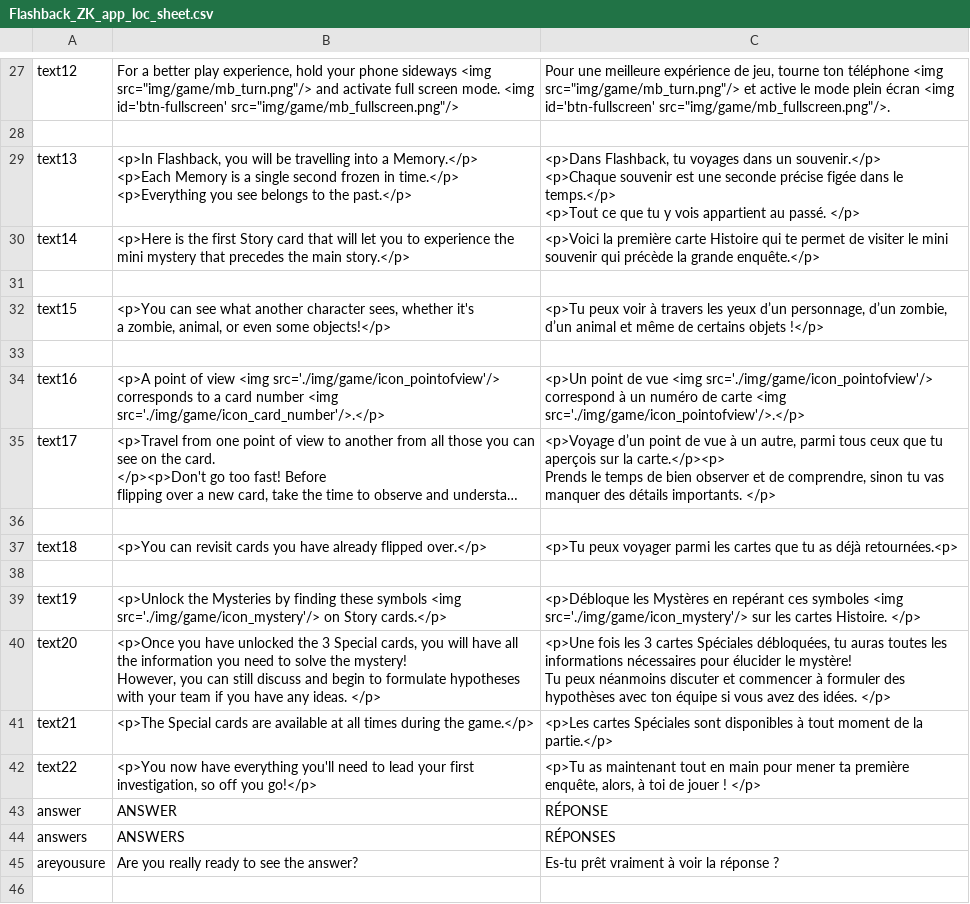
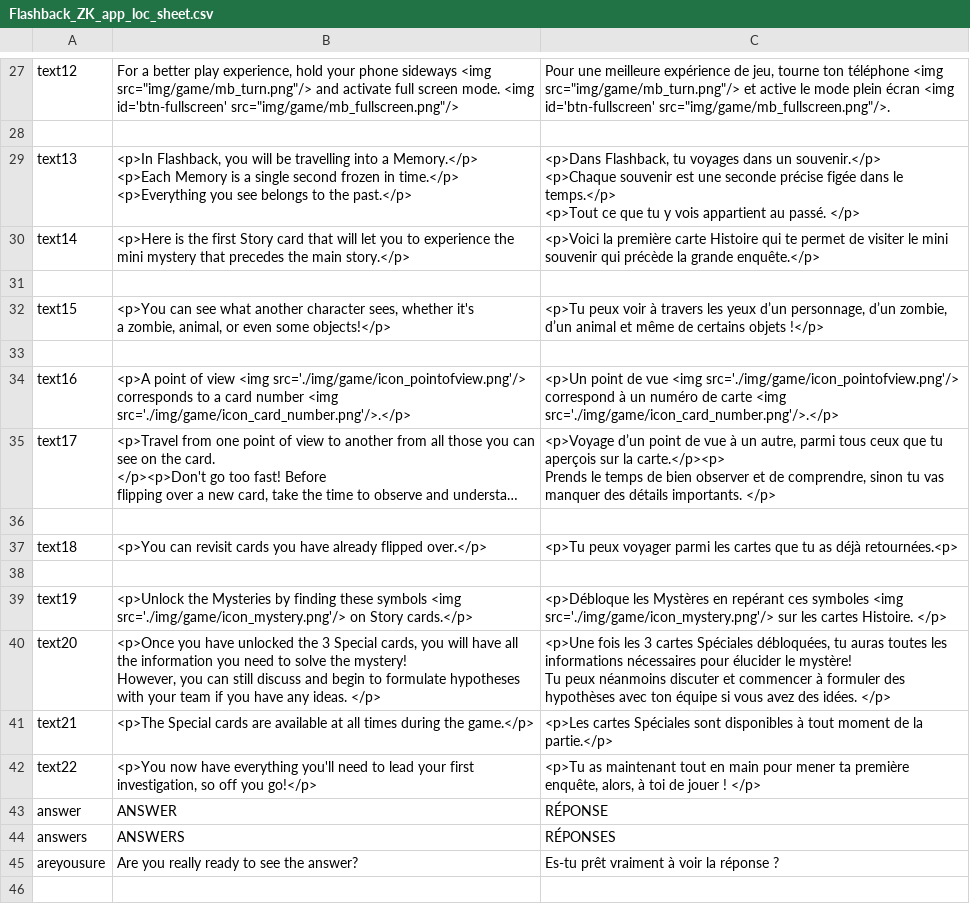
Before and after one commit to GVRandolph/flashback_lite, a CSV file: Flashback_ZK_app_loc_sheet.csv, drawn as a sheet; only a part is shown, gaps mark what is left out; long unchanged cells end in …; the diff names each change by its address in the sheet, - before the commit and + after, or states it on an @@ line.

Commit message:
missing icons

```diff
--- a/Flashback_ZK_app_loc_sheet.csv
+++ b/Flashback_ZK_app_loc_sheet.csv
-B34: …view <img src='./img/game/icon_pointofview'/> corresponds to a card number <img src='./img/game/icon_card_number'/>.</p>
+B34: …view <img src='./img/game/icon_pointofview.png'/> corresponds to a card number <img src='./img/game/icon_card_number.png'/>.</p>
-C34: …vue <img src='./img/game/icon_pointofview'/> correspond à un numéro de carte <img src='./img/game/icon_pointofview'/>.</p>
+C34: …vue <img src='./img/game/icon_pointofview.png'/> correspond à un numéro de carte <img src='./img/game/icon_card_number.png'/>.</p>
-B39: …symbols <img src='./img/game/icon_mystery'/> on Story…
+B39: …symbols <img src='./img/game/icon_mystery.png'/> on Story…
-C39: …symboles <img src='./img/game/icon_mystery'/> sur les…
+C39: …symboles <img src='./img/game/icon_mystery.png'/> sur les…
```
Also changed, not shown: 4 other files.
